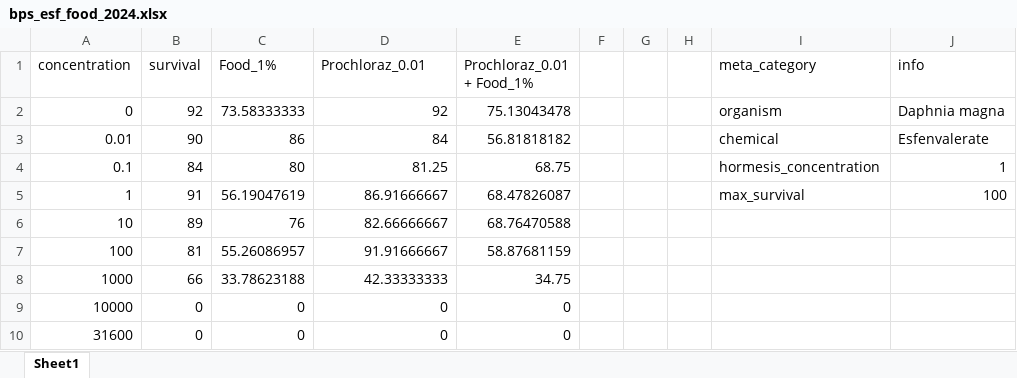
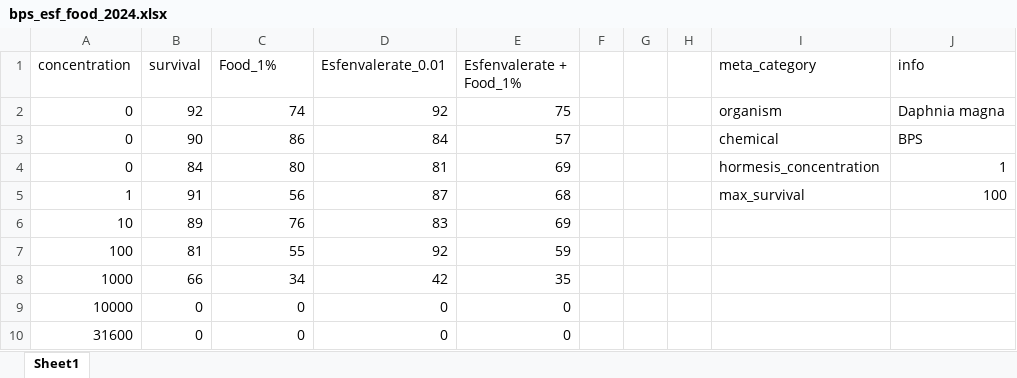
Before and after one commit to ffhammer/sam, an Excel workbook: data/bps_esf_food_2024.xlsx, sheet Sheet1, drawn as a sheet; values as stored, in another font and other column widths than the file's, no borders; the diff names each change by its address in the sheet, - before the commit and + after, or states it on an @@ line.

```diff
--- a/data/bps_esf_food_2024.xlsx (sheet Sheet1)
+++ b/data/bps_esf_food_2024.xlsx (sheet Sheet1)
-D1: Prochloraz_0.01
+D1: Esfenvalerate_0.01
-E1: Prochloraz_0.01 + Food_1%
+E1: Esfenvalerate + Food_1%
-C2 (Food_1%): 73.58333333
+C2 (Food_1%): 74
-E2 (Esfenvalerate + Food_1%): 75.13043478
+E2 (Esfenvalerate + Food_1%): 75
-A3 (concentration): 0.01
+A3 (concentration): 0
-E3 (Esfenvalerate + Food_1%): 56.81818182
+E3 (Esfenvalerate + Food_1%): 57
-J3 (info): Esfenvalerate
+J3 (info): BPS
-A4 (concentration): 0.1
+A4 (concentration): 0
-D4 (Esfenvalerate_0.01): 81.25
+D4 (Esfenvalerate_0.01): 81
-E4 (Esfenvalerate + Food_1%): 68.75
+E4 (Esfenvalerate + Food_1%): 69
-C5 (Food_1%): 56.19047619
+C5 (Food_1%): 56
-D5 (Esfenvalerate_0.01): 86.91666667
+D5 (Esfenvalerate_0.01): 87
-E5 (Esfenvalerate + Food_1%): 68.47826087
+E5 (Esfenvalerate + Food_1%): 68
-D6 (Esfenvalerate_0.01): 82.66666667
+D6 (Esfenvalerate_0.01): 83
-E6 (Esfenvalerate + Food_1%): 68.76470588
+E6 (Esfenvalerate + Food_1%): 69
-C7 (Food_1%): 55.26086957
+C7 (Food_1%): 55
-D7 (Esfenvalerate_0.01): 91.91666667
+D7 (Esfenvalerate_0.01): 92
-E7 (Esfenvalerate + Food_1%): 58.87681159
+E7 (Esfenvalerate + Food_1%): 59
-C8 (Food_1%): 33.78623188
+C8 (Food_1%): 34
-D8 (Esfenvalerate_0.01): 42.33333333
+D8 (Esfenvalerate_0.01): 42
-E8 (Esfenvalerate + Food_1%): 34.75
+E8 (Esfenvalerate + Food_1%): 35
```
Also changed, not shown: 7 other files.
